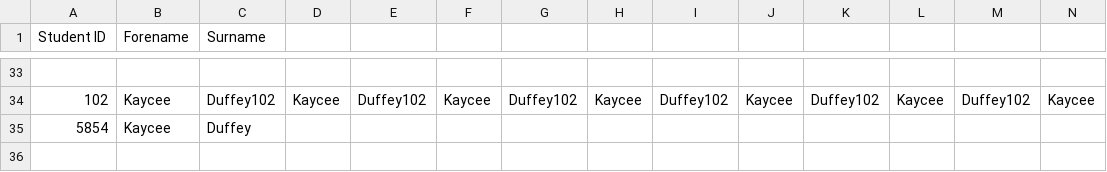
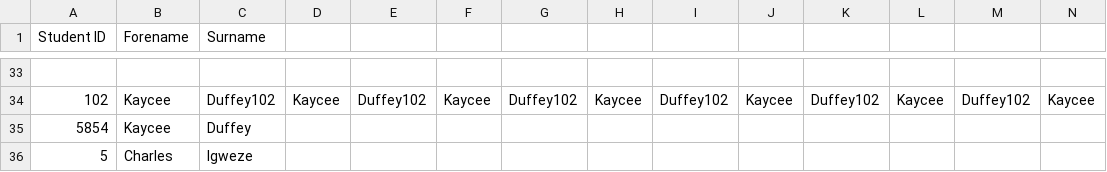
Before and after one commit to kayceed123/Tutor-group-project, a CSV file: newandimprovednamebook.csv, drawn as a sheet; only a part is shown, gaps mark what is left out; rows hold the shown columns only; the diff names each change by its address in the sheet, - before the commit and + after, or states it on an @@ line.

Commit message:
Update newandimprovednamebook.csv

```diff
--- a/newandimprovednamebook.csv
+++ b/newandimprovednamebook.csv
+row 36: 5 | Charles | Igweze
```
